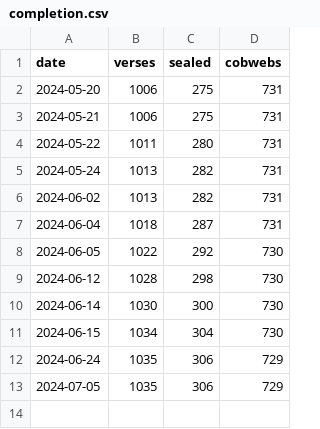
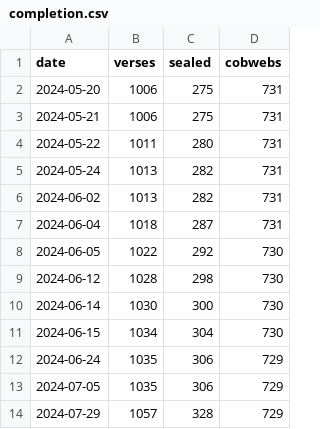
Before and after one commit to PaulieGlot/lipu-sewi, a CSV file: stats/completion.csv, drawn as a sheet; the diff names each change by its address in the sheet, - before the commit and + after, or states it on an @@ line.

Commit message:
regenerated full.md, 1057 verses completed (328 sealed, 729 cobwebs).

```diff
--- a/stats/completion.csv
+++ b/stats/completion.csv
+row 14: 2024-07-29 | 1057 | 328 | 729
```
Also changed, not shown: 3 other files.
